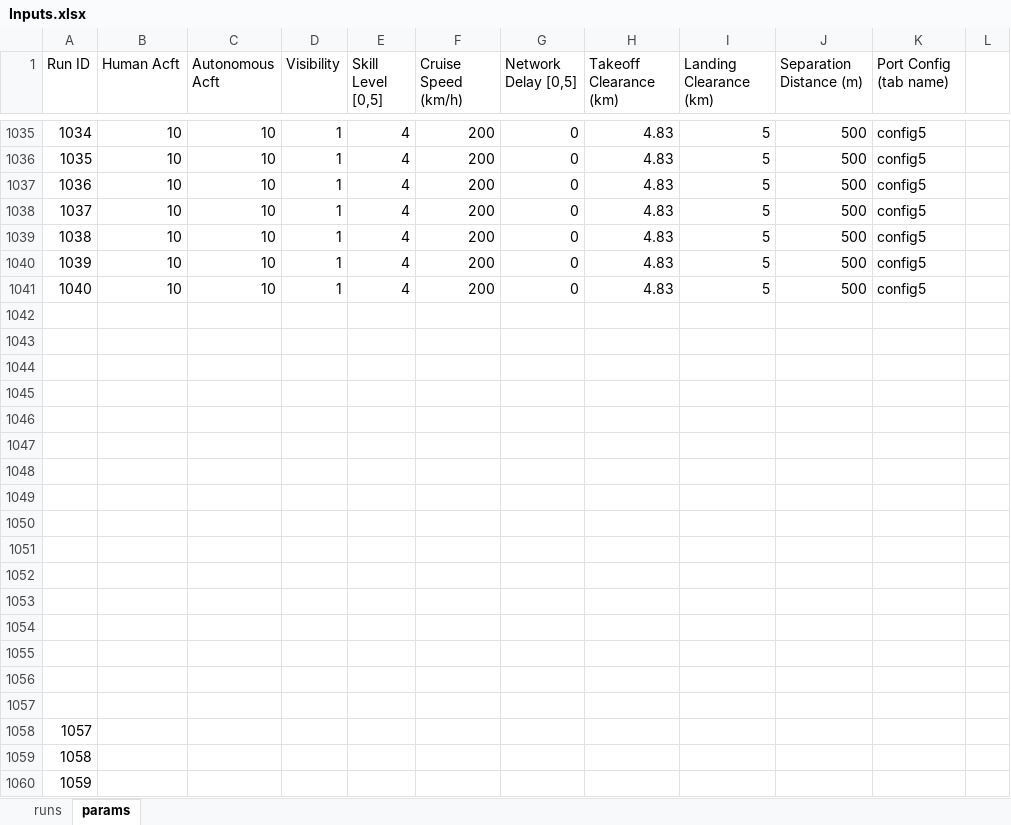
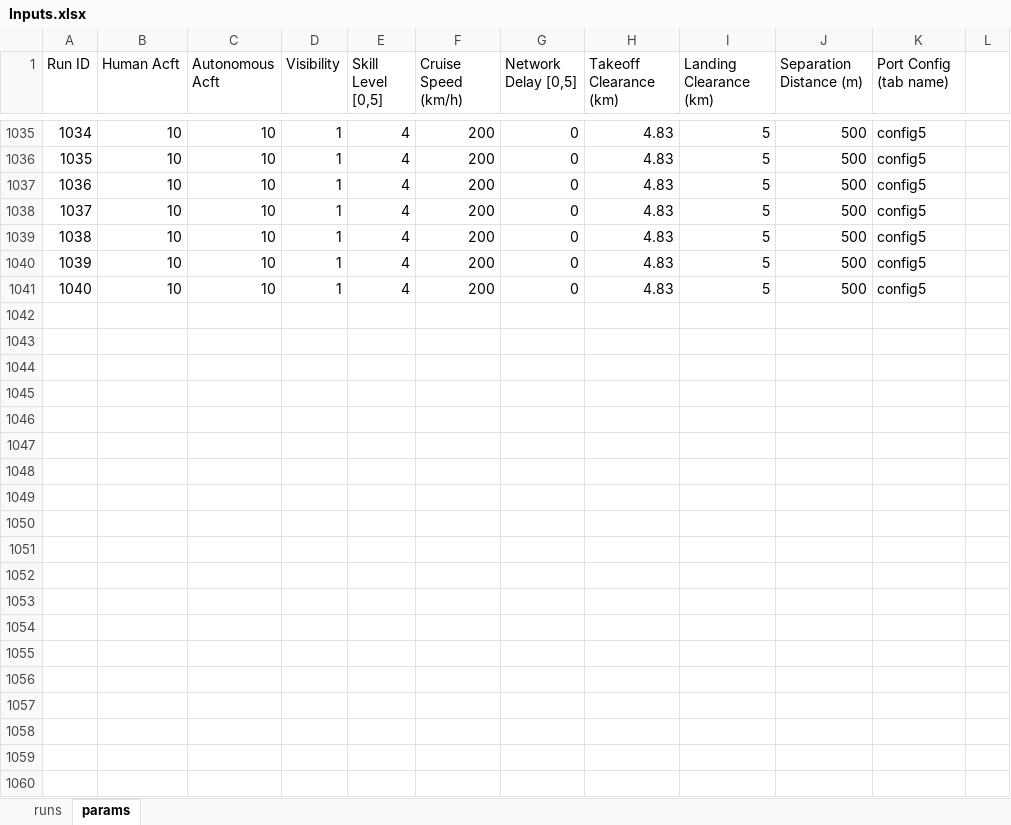
Before and after one commit to myers203/SoS12, an Excel workbook: AAE 560 Air Taxi Model/+airtaxi/Inputs.xlsx, sheet params, drawn as a sheet; only a part is shown, gaps mark what is left out; values as stored, in another font and other column widths than the file's, no borders; the diff covers the shown part only; the diff names each change by its address in the sheet, - before the commit and + after, or states it on an @@ line.

Commit message:
Final Input File Update
Get rid of the first 15 runs and shift everything up.

```diff
--- a/AAE 560 Air Taxi Model/+airtaxi/Inputs.xlsx (sheet params)
+++ b/AAE 560 Air Taxi Model/+airtaxi/Inputs.xlsx (sheet params)
-row 1042: (empty)
-row 1043: (empty)
-row 1044: (empty)
-row 1045: (empty)
-row 1046: (empty)
-row 1047: (empty)
-row 1048: (empty)
-row 1049: (empty)
-row 1050: (empty)
-row 1051: (empty)
-row 1052: (empty)
-row 1053: (empty)
-row 1054: (empty)
-row 1055: (empty)
-row 1056: (empty)
-row 1057: (empty)
-row 1058: 1057
-row 1059: 1058
-row 1060: 1059
```
Also changed, not shown: 207 removed rows elsewhere in this sheet.
